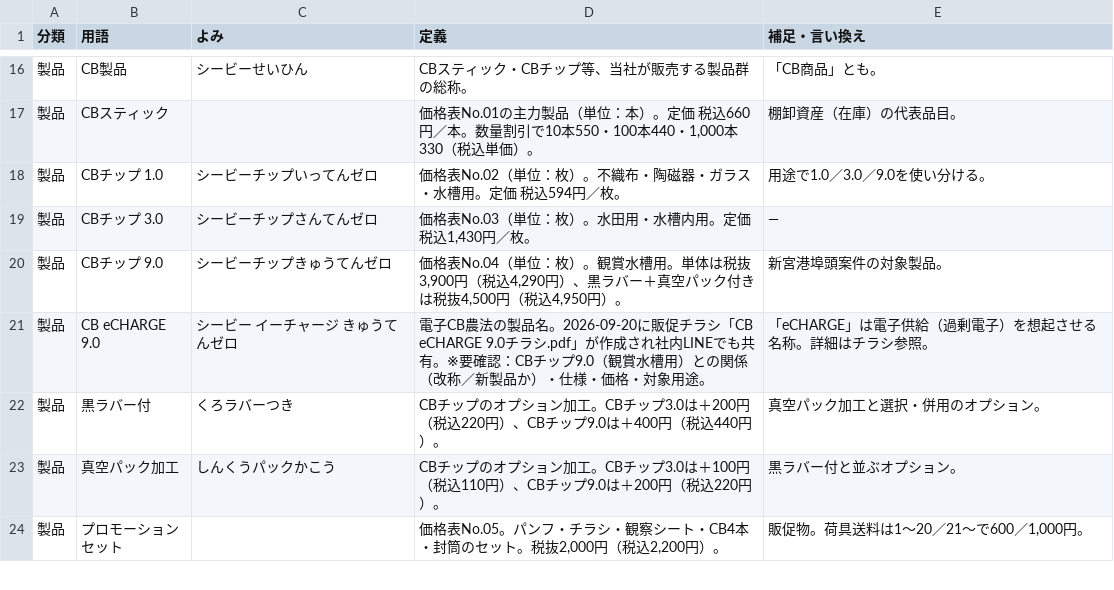
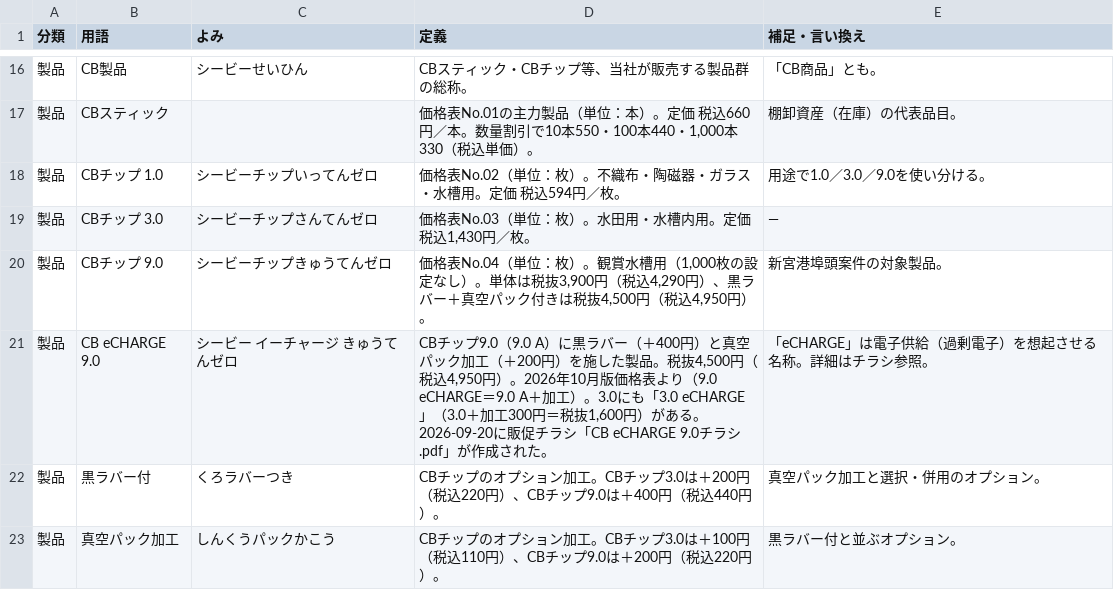
Before and after one commit to tosinariy0918/Private, a CSV file: company/secretary/用語辞典/用語辞典.csv, drawn as a sheet; only a part is shown, gaps mark what is left out; the shorter side is filled out with more unchanged rows.

```diff
--- a/company/secretary/用語辞典/用語辞典.csv
+++ b/company/secretary/用語辞典/用語辞典.csv
@@ -19,4 +19,4 @@
 製品,CBチップ 3.0,シービーチップさんてんゼロ,"価格表No.03（単位：枚）。水田用・水槽内用。定価 税込1,430円／枚。","―"
-製品,CBチップ 9.0,シービーチップきゅうてんゼロ,"価格表No.04（単位：枚）。観賞水槽用。単体は税抜3,900円（税込4,290円）、黒ラバー＋真空パック付きは税抜4,500円（税込4,950円）。","新宮港埠頭案件の対象製品。"
-製品,CB eCHARGE 9.0,シービー イーチャージ きゅうてんゼロ,"電子CB農法の製品名。2026-09-20に販促チラシ「CB eCHARGE 9.0チラシ.pdf」が作成され社内LINEでも共有。※要確認：CBチップ9.0（観賞水槽用）との関係（改称／新製品か）・仕様・価格・対象用途。","「eCHARGE」は電子供給（過剰電子）を想起させる名称。詳細はチラシ参照。"
+製品,CBチップ 9.0,シービーチップきゅうてんゼロ,"価格表No.04（単位：枚）。観賞水槽用（1,000枚の設定なし）。単体は税抜3,900円（税込4,290円）、黒ラバー＋真空パック付きは税抜4,500円（税込4,950円）。","新宮港埠頭案件の対象製品。"
+製品,CB eCHARGE 9.0,シービー イーチャージ きゅうてんゼロ,"CBチップ9.0（9.0 A）に黒ラバー（＋400円）と真空パック加工（＋200円）を施した製品。税抜4,500円（税込4,950円）。2026年10月版価格表より（9.0 eCHARGE＝9.0 A＋加工）。3.0にも「3.0 eCHARGE」（3.0＋加工300円＝税抜1,600円）がある。2026-09-20に販促チラシ「CB eCHARGE 9.0チラシ.pdf」が作成された。","「eCHARGE」は電子供給（過剰電子）を想起させる名称。詳細はチラシ参照。"
 製品,黒ラバー付,くろラバーつき,"CBチップのオプション加工。CBチップ3.0は＋200円（税込220円）、CBチップ9.0は＋400円（税込440円）。","真空パック加工と選択・併用のオプション。"
```
Also changed, not shown: 4 other files.
